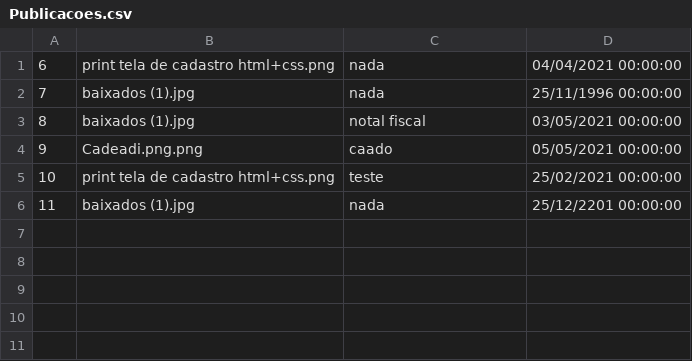
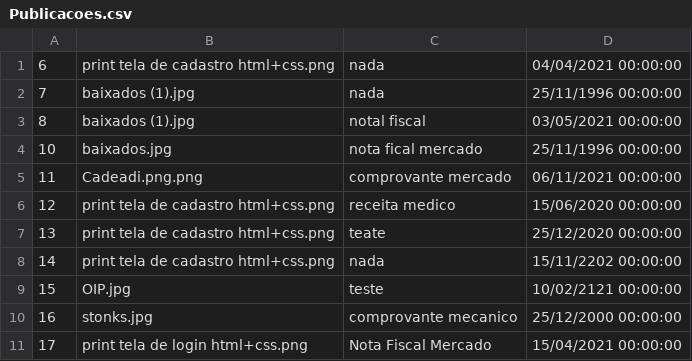
Before and after one commit to AparecidoSeles/TCC, a CSV file: Database/Publicacoes.csv, drawn as a sheet.

```diff
--- a/Database/Publicacoes.csv
+++ b/Database/Publicacoes.csv
@@ -3,4 +3,9 @@
 8;baixados (1).jpg;notal fiscal ;03/05/2021 00:00:00
-9;Cadeadi.png.png;caado;05/05/2021 00:00:00
-10;print tela de cadastro html+css.png;teste;25/02/2021 00:00:00
-11;baixados (1).jpg;nada;25/12/2201 00:00:00
+10;baixados.jpg;nota fical mercado;25/11/1996 00:00:00
+11;Cadeadi.png.png;comprovante mercado;06/11/2021 00:00:00
+12;print tela de cadastro html+css.png;receita medico;15/06/2020 00:00:00
+13;print tela de cadastro html+css.png;teate;25/12/2020 00:00:00
+14;print tela de cadastro html+css.png;nada;15/11/2202 00:00:00
+15;OIP.jpg;teste;10/02/2121 00:00:00
+16;stonks.jpg;comprovante mecanico;25/12/2000 00:00:00
+17;print tela de login html+css.png;Nota Fiscal Mercado;15/04/2021 00:00:00
```
Also changed, not shown: Database/Usuario.csv, 8 other files.
